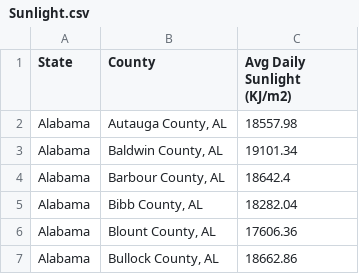
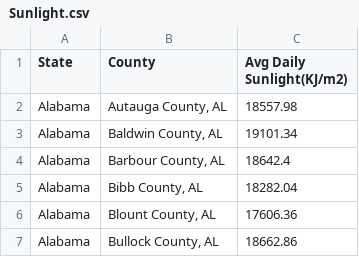
Before and after one commit to Magnus-PS/DATA-698, a CSV file: Sunlight.csv, drawn as a sheet; only a part is shown.

Commit message:
Add files via upload

```diff
--- a/Sunlight.csv
+++ b/Sunlight.csv
@@ -1,2 +1,2 @@
-State,County,Avg Daily Sunlight (KJ/m2)
+State,County,Avg Daily Sunlight(KJ/m2)
 Alabama,"Autauga County, AL",18557.98
```
